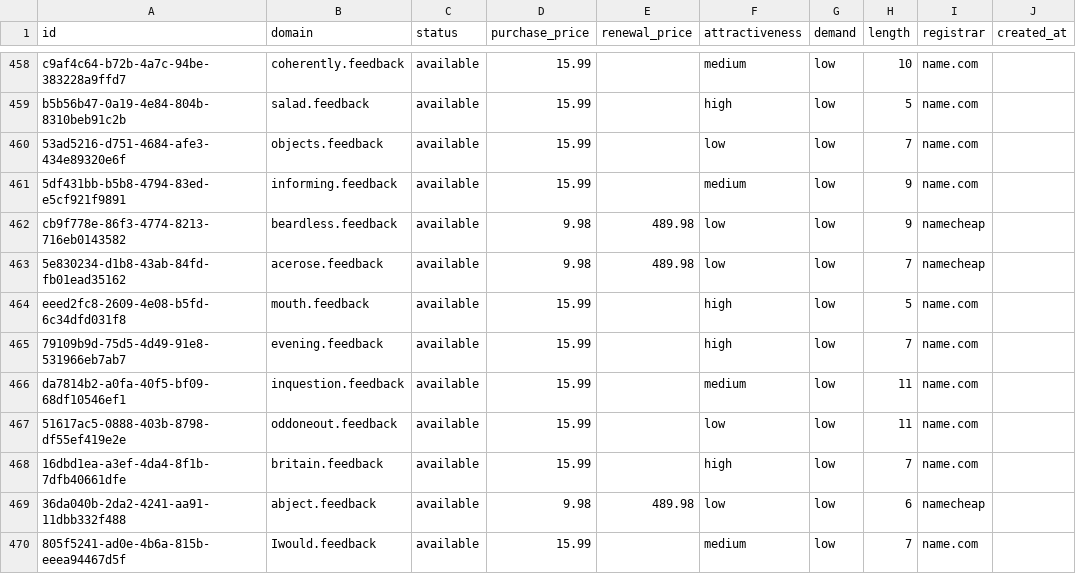
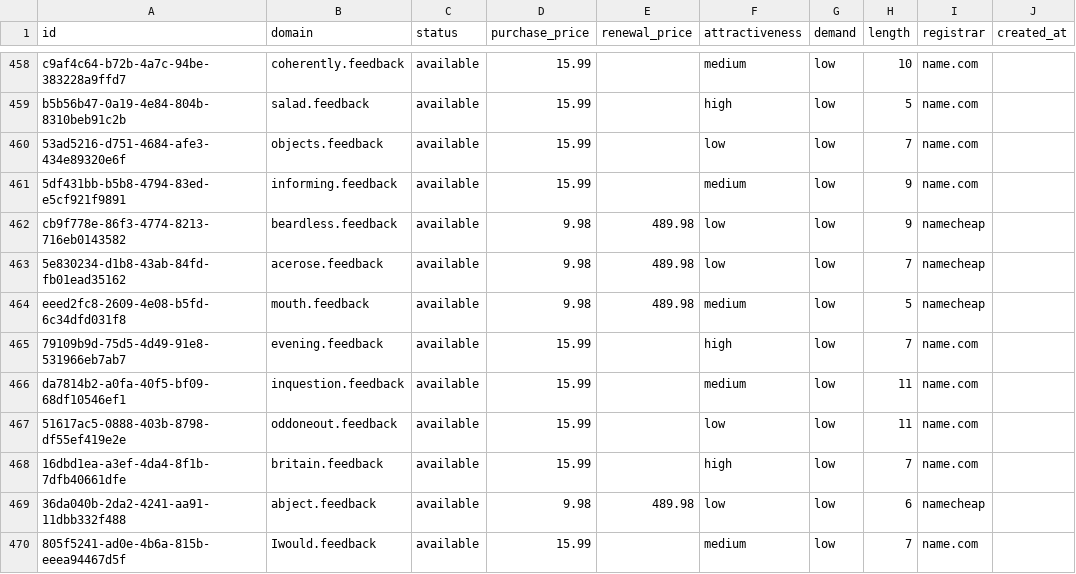
Before and after one commit to UniqueDomains/feedback-oneword-domains, a CSV file: feedback.csv, drawn as a sheet; only a part is shown, gaps mark what is left out; the diff names each change by its address in the sheet, - before the commit and + after, or states it on an @@ line.

Commit message:
Domains update

```diff
--- a/feedback.csv
+++ b/feedback.csv
-D464 (purchase_price): 15.99
+D464 (purchase_price): 9.98
-E464 (renewal_price): (empty)
+E464 (renewal_price): 489.98
-F464 (attractiveness): high
+F464 (attractiveness): medium
-I464 (registrar): name.com
+I464 (registrar): namecheap
```
Also changed, not shown: 4 other files.
